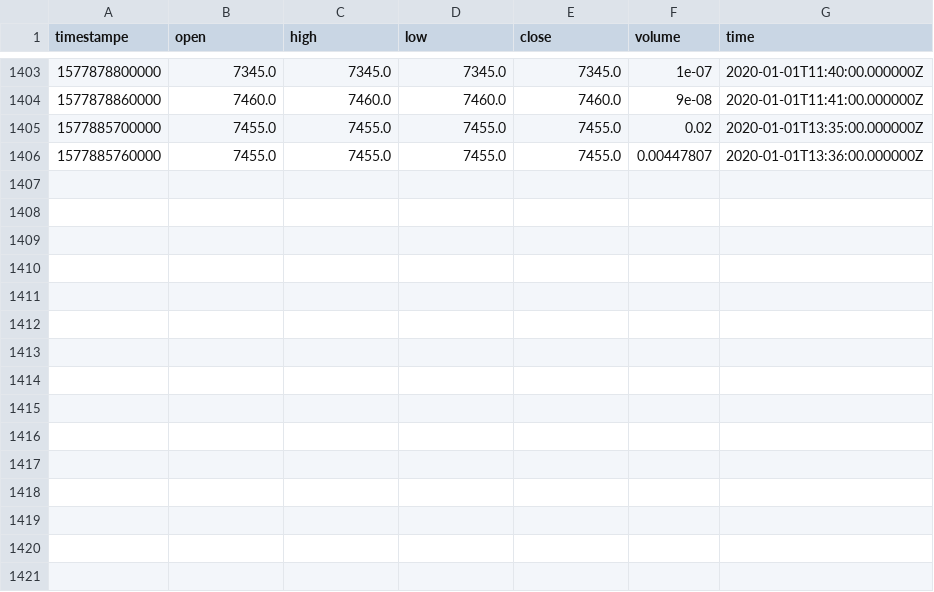
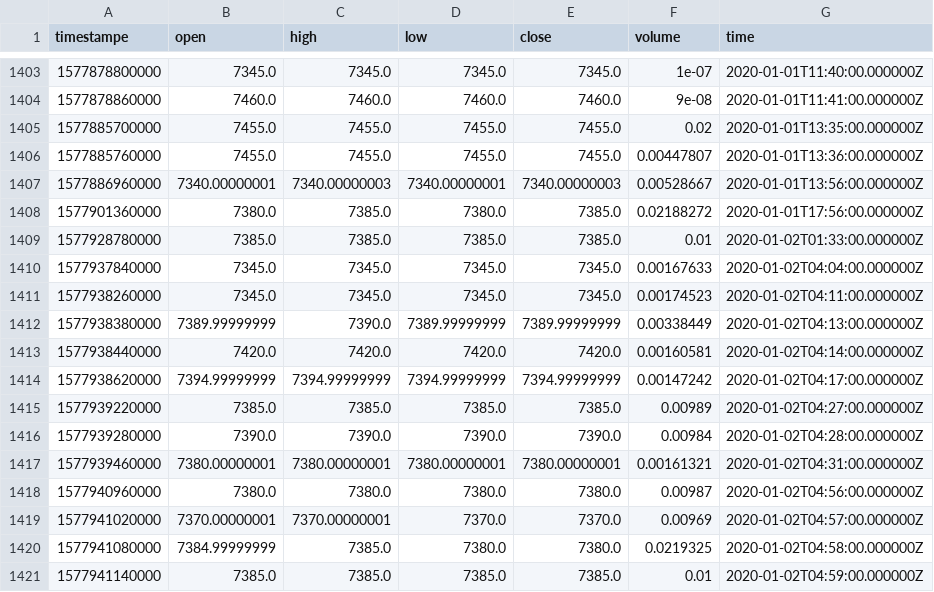
Before and after one commit to RandomEstimate/DataCollector, a CSV file: upbit/btcusdt.csv, drawn as a sheet; only a part is shown, gaps mark what is left out; the diff names each change by its address in the sheet, - before the commit and + after, or states it on an @@ line.

```diff
--- a/upbit/btcusdt.csv
+++ b/upbit/btcusdt.csv
+row 1407: 1577886960000 | 7340.00000001 | 7340.00000003 | 7340.00000001 | 7340.00000003 | 0.00528667 | 2020-01-01T13:56:00.000000Z
+row 1408: 1577901360000 | 7380.0 | 7385.0 | 7380.0 | 7385.0 | 0.02188272 | 2020-01-01T17:56:00.000000Z
+row 1409: 1577928780000 | 7385.0 | 7385.0 | 7385.0 | 7385.0 | 0.01 | 2020-01-02T01:33:00.000000Z
+row 1410: 1577937840000 | 7345.0 | 7345.0 | 7345.0 | 7345.0 | 0.00167633 | 2020-01-02T04:04:00.000000Z
+row 1411: 1577938260000 | 7345.0 | 7345.0 | 7345.0 | 7345.0 | 0.00174523 | 2020-01-02T04:11:00.000000Z
+row 1412: 1577938380000 | 7389.99999999 | 7390.0 | 7389.99999999 | 7389.99999999 | 0.00338449 | 2020-01-02T04:13:00.000000Z
+row 1413: 1577938440000 | 7420.0 | 7420.0 | 7420.0 | 7420.0 | 0.00160581 | 2020-01-02T04:14:00.000000Z
+row 1414: 1577938620000 | 7394.99999999 | 7394.99999999 | 7394.99999999 | 7394.99999999 | 0.00147242 | 2020-01-02T04:17:00.000000Z
+row 1415: 1577939220000 | 7385.0 | 7385.0 | 7385.0 | 7385.0 | 0.00989 | 2020-01-02T04:27:00.000000Z
+row 1416: 1577939280000 | 7390.0 | 7390.0 | 7390.0 | 7390.0 | 0.00984 | 2020-01-02T04:28:00.000000Z
+row 1417: 1577939460000 | 7380.00000001 | 7380.00000001 | 7380.00000001 | 7380.00000001 | 0.00161321 | 2020-01-02T04:31:00.000000Z
+row 1418: 1577940960000 | 7380.0 | 7380.0 | 7380.0 | 7380.0 | 0.00987 | 2020-01-02T04:56:00.000000Z
+row 1419: 1577941020000 | 7370.00000001 | 7370.00000001 | 7370.0 | 7370.0 | 0.00969 | 2020-01-02T04:57:00.000000Z
+row 1420: 1577941080000 | 7384.99999999 | 7385.0 | 7380.0 | 7380.0 | 0.0219325 | 2020-01-02T04:58:00.000000Z
+row 1421: 1577941140000 | 7385.0 | 7385.0 | 7385.0 | 7385.0 | 0.01 | 2020-01-02T04:59:00.000000Z
```
Also changed, not shown: 21 other files.
